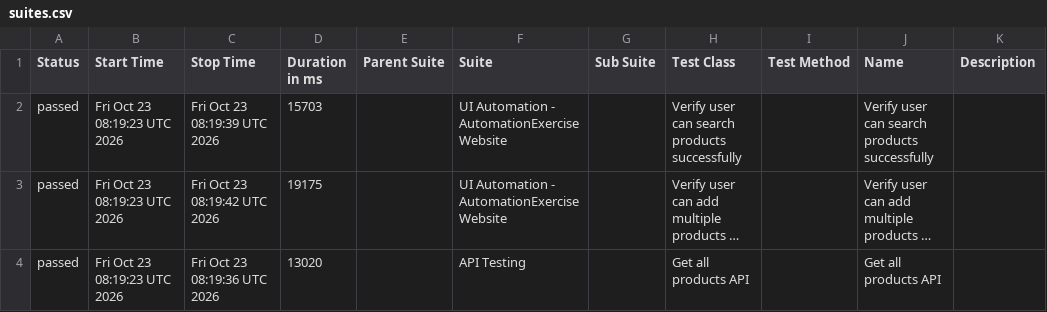
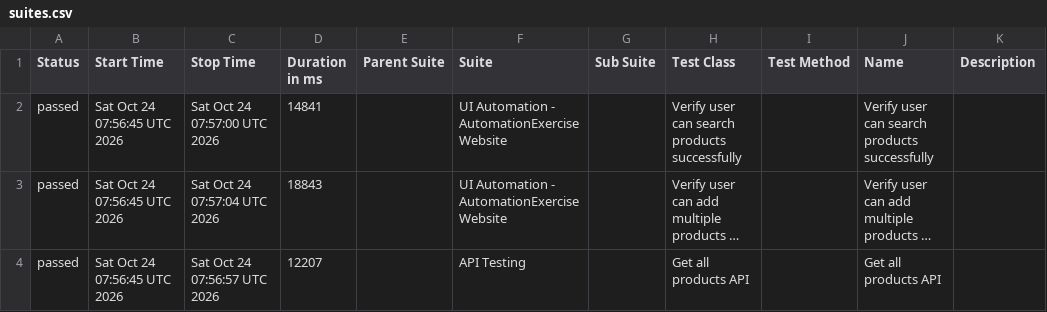
Before and after one commit to arjunonkar/suiapiautomation, a CSV file: data/suites.csv, drawn as a sheet; long unchanged cells end in …; the diff names each change by its address in the sheet, - before the commit and + after, or states it on an @@ line.

```diff
--- a/data/suites.csv
+++ b/data/suites.csv
-B2:B4 (Start Time): Fri Oct 23 08:19:23 UTC 2026
+B2:B4 (Start Time): Sat Oct 24 07:56:45 UTC 2026
-C2 (Stop Time): Fri Oct 23 08:19:39 UTC 2026
+C2 (Stop Time): Sat Oct 24 07:57:00 UTC 2026
-D2 (Duration in ms): 15703
+D2 (Duration in ms): 14841
-C3 (Stop Time): Fri Oct 23 08:19:42 UTC 2026
+C3 (Stop Time): Sat Oct 24 07:57:04 UTC 2026
-D3 (Duration in ms): 19175
+D3 (Duration in ms): 18843
-C4 (Stop Time): Fri Oct 23 08:19:36 UTC 2026
+C4 (Stop Time): Sat Oct 24 07:56:57 UTC 2026
-D4 (Duration in ms): 13020
+D4 (Duration in ms): 12207
```
Also changed, not shown: 20 other files.
